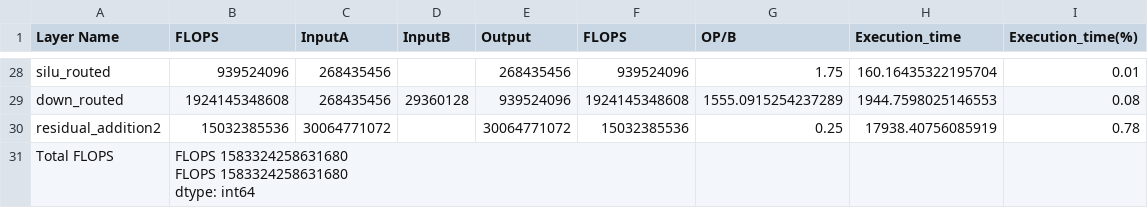
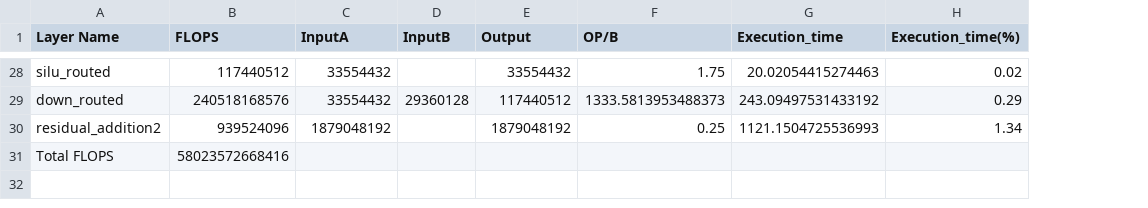
Before and after one commit to younjoo0614/llmflops, a CSV file: result/absorb/deepseek_w_uk_first_prefill_moe.csv, drawn as a sheet; only a part is shown, gaps mark what is left out; removed rows and columns are numbered as before the commit, all else as after; ↵ is a line break in a cell; the diff covers the shown part only; the diff names each change by its address in the sheet, - before the commit and + after, or states it on an @@ line.

```diff
--- a/result/absorb/deepseek_w_uk_first_prefill_moe.csv
+++ b/result/absorb/deepseek_w_uk_first_prefill_moe.csv
-column F (FLOPS), rows 28-30: 939524096 | 1924145348608 | 15032385536
-B28 (FLOPS): 939524096
+B28 (FLOPS): 117440512
-C28:C29 (InputA): 268435456
+C28:C29 (InputA): 33554432
-E28 (Output): 268435456
+E28 (Output): 33554432
-G28 (Execution_time): 160.16435322195704
+G28 (Execution_time): 20.02054415274463
-H28 (Execution_time(%)): 0.01
+H28 (Execution_time(%)): 0.02
-B29 (FLOPS): 1924145348608
+B29 (FLOPS): 240518168576
-E29 (Output): 939524096
+E29 (Output): 117440512
-F29 (OP/B): 1555.0915254237289
+F29 (OP/B): 1333.5813953488373
-G29 (Execution_time): 1944.7598025146553
+G29 (Execution_time): 243.09497531433192
-H29 (Execution_time(%)): 0.08
+H29 (Execution_time(%)): 0.29
-B30 (FLOPS): 15032385536
+B30 (FLOPS): 939524096
-C30 (InputA): 30064771072
+C30 (InputA): 1879048192
-E30 (Output): 30064771072
+E30 (Output): 1879048192
-G30 (Execution_time): 17938.40756085919
+G30 (Execution_time): 1121.1504725536993
-H30 (Execution_time(%)): 0.78
+H30 (Execution_time(%)): 1.34
-B31 (FLOPS): FLOPS 1583324258631680 ↵ FLOPS 1583324258631680 ↵ dtype: int64
+B31 (FLOPS): 58023572668416
```
Also changed, not shown: 1 added row, 1 removed row and 147 edited cells elsewhere in this file, result/absorb/deepseek_w_uk_first_prefill_dense.csv, result/base/deepseek_base_decode_dense.csv, 14 other files.
